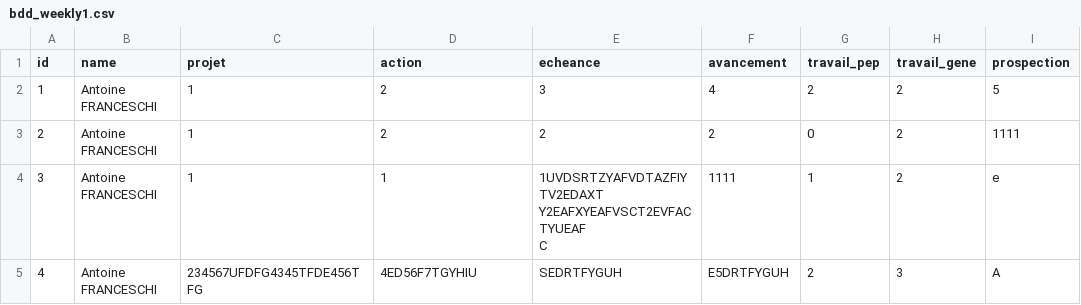
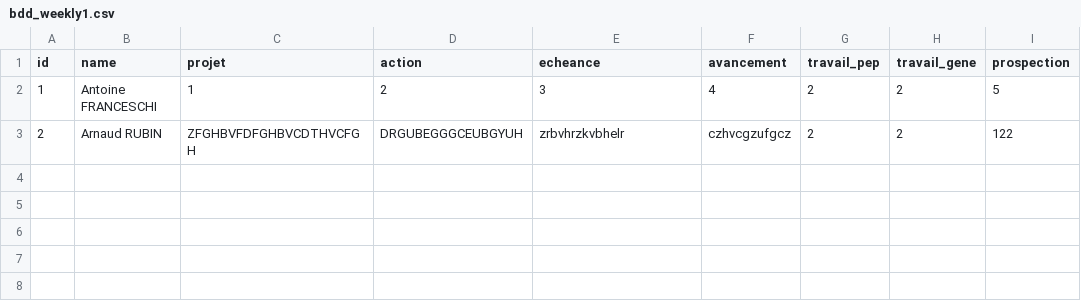
Before and after one commit to Antoine-Franceschi/TD_LOG_X_PEP, a CSV file: static/bdd_weekly1.csv, drawn as a sheet.

Commit message:
option weekly 3

```diff
--- a/static/bdd_weekly1.csv
+++ b/static/bdd_weekly1.csv
@@ -2,6 +2,2 @@ id,name,projet,action,echeance,avancement,travail_pep,travail_gene,prospection
 1,Antoine FRANCESCHI,1,2,3,4,2,2,5
-2,Antoine FRANCESCHI,1,2,2,2,0,2,1111
-3,Antoine FRANCESCHI,1,1,"1UVDSRTZYAFVDTAZFIYTV2EDAXT
-Y2EAFXYEAFVSCT2EVFACTYUEAF
-C",1111,1,2,e
-4,Antoine FRANCESCHI,234567UFDFG4345TFDE456TFG,4ED56F7TGYHIU,SEDRTFYGUH,E5DRTFYGUH,2,3,A
+2,Arnaud RUBIN,ZFGHBVFDFGHBVCDTHVCFGH,DRGUBEGGGCEUBGYUH,zrbvhrzkvbhelr, czhvcgzufgcz,2,2,122
```
Also changed, not shown: 2 other files.
